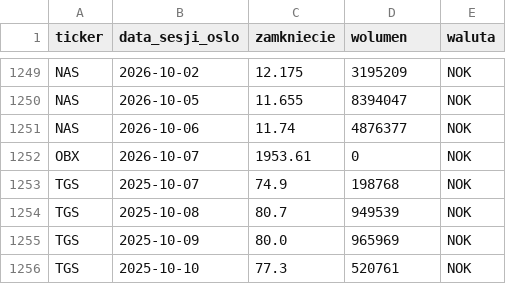
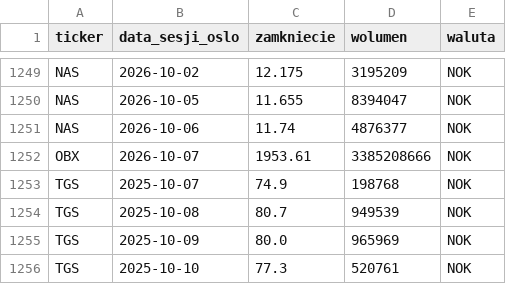
Before and after one commit to Kozienice/oslo-bors-dane-, a CSV file: data/kursy.csv, drawn as a sheet; only a part is shown, gaps mark what is left out.

```diff
--- a/data/kursy.csv
+++ b/data/kursy.csv
@@ -1251,3 +1251,3 @@ NAS,2026-10-05,11.655,8394047,NOK
 NAS,2026-10-06,11.74,4876377,NOK
-OBX,2026-10-07,1953.61,0,NOK
+OBX,2026-10-07,1953.61,3385208666,NOK
 TGS,2025-10-07,74.9,198768,NOK
```
Also changed, not shown: data/rekomendacje.csv, 47 other files.
